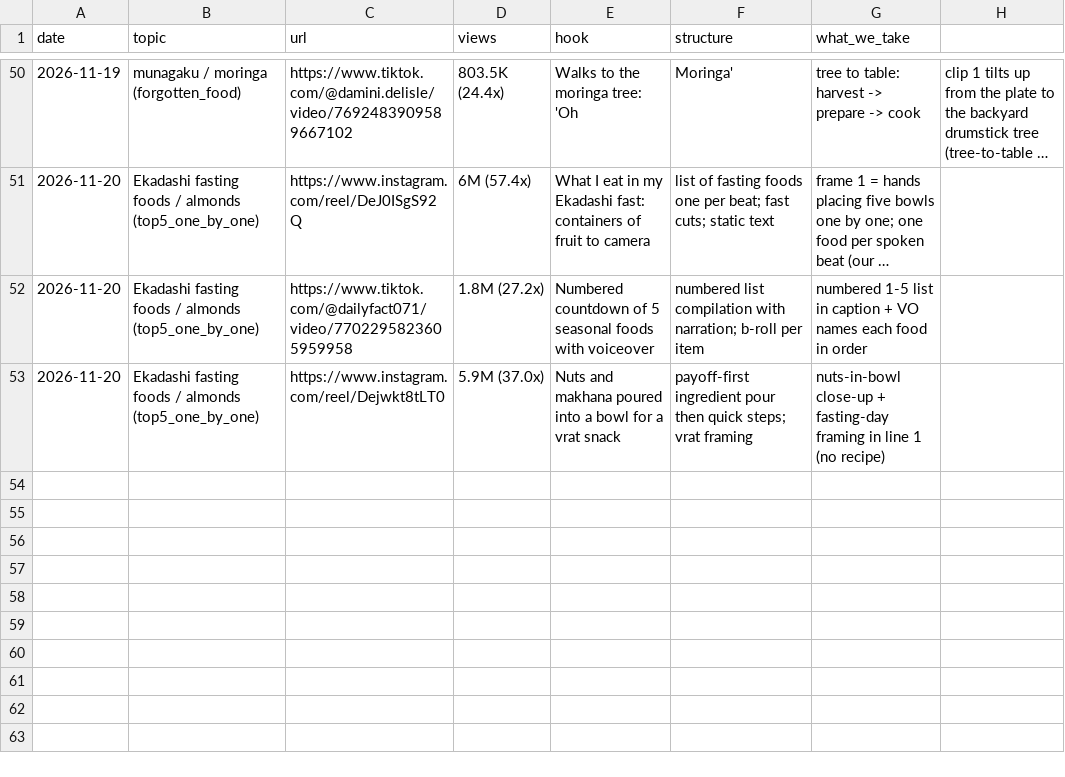
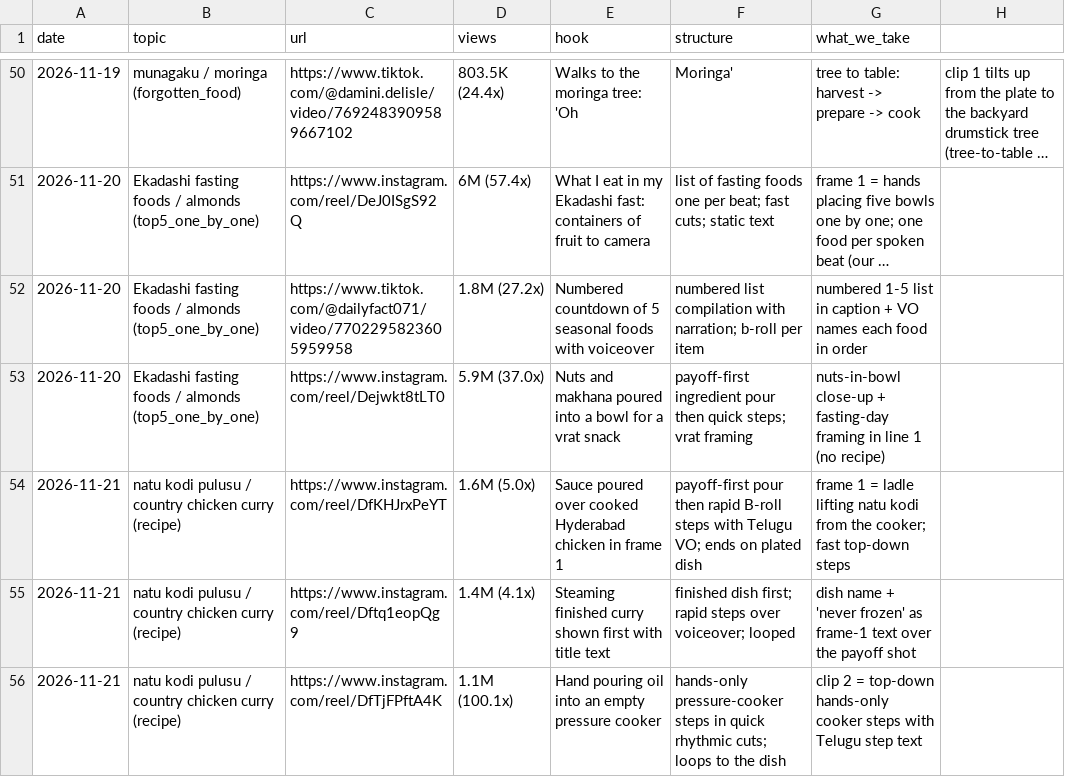
Before and after one commit to gjsgopi-dev/pureorganiczone-reels, a CSV file: insights/viral_refs.csv, drawn as a sheet; only a part is shown, gaps mark what is left out; long unchanged cells end in ….

```diff
--- a/insights/viral_refs.csv
+++ b/insights/viral_refs.csv
@@ -53 +53,4 @@ date,topic,url,views,hook,structure,what_we_take
 2026-11-20,Ekadashi fasting foods / almonds (top5_one_by_one),https://www.instagram.com/reel/Dejwkt8tLT0,5.9M (37.0x),Nuts and makhana poured into a bowl for a vrat snack,payoff-first ingredient pour then quick steps; vrat framing,nuts-in-bowl close-up + fasting-day framing in line 1 (no recipe)
+2026-11-21,natu kodi pulusu / country chicken curry (recipe),https://www.instagram.com/reel/DfKHJrxPeYT,1.6M (5.0x),Sauce poured over cooked Hyderabad chicken in frame 1,payoff-first pour then rapid B-roll steps with Telugu VO; ends on plated dish,frame 1 = ladle lifting natu kodi from the cooker; fast top-down steps
+2026-11-21,natu kodi pulusu / country chicken curry (recipe),https://www.instagram.com/reel/Dftq1eopQg9,1.4M (4.1x),Steaming finished curry shown first with title text,finished dish first; rapid steps over voiceover; looped,dish name + 'never frozen' as frame-1 text over the payoff shot
+2026-11-21,natu kodi pulusu / country chicken curry (recipe),https://www.instagram.com/reel/DfTjFPftA4K,1.1M (100.1x),Hand pouring oil into an empty pressure cooker,hands-only pressure-cooker steps in quick rhythmic cuts; loops to the dish,clip 2 = top-down hands-only cooker steps with Telugu step text
```
Also changed, not shown: 3 other files.
